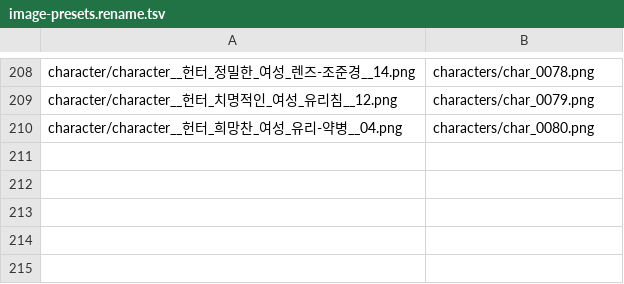
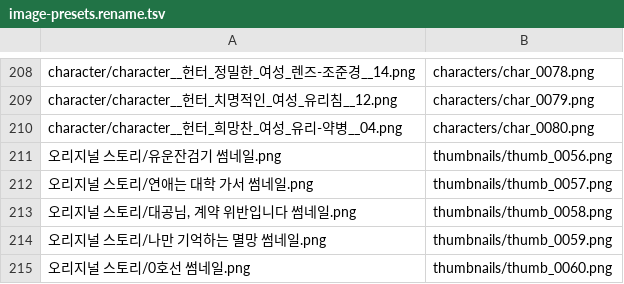
Before and after one commit to KIM-N-KANG/manyak-server, a TSV file: scripts/image-presets.rename.tsv, drawn as a sheet; only a part is shown, gaps mark what is left out; the diff names each change by its address in the sheet, - before the commit and + after, or states it on an @@ line.

Commit message:
[KNK-934] Chore: 오리지널 전용 썸네일 카탈로그 정본 등재 (#204)
* [KNK-934] Chore: 오리지널 전용 썸네일 5장 카탈로그 정본 등재

- 매니페스트·rename.tsv에 thumb_0051~0055(오리지널 스토리 전용 아트웍) 추가
- 버킷 재구성 시 오리지널 썸네일 누락(404) 방지, DB 카탈로그 등록은 운영 시드가 수행

* [KNK-934] Chore: 수동 자산 오버레이를 생성기에 반영

- 오리지널 썸네일 5건을 image-presets.overlay.json으로 분리하고 생성기가 스캔 결과 뒤에 병합해 매니페스트·리네임 맵을 굽게 함(재생성·--check 시 소실·drift 방지, Codex 지적 반영)
- 오버레이 imageKey가 스캔 자산과 충돌하면 실패, V46 시드 SQL에는 미포함(운영 시드가 등록)

* [KNK-934] Chore: 오버레이 검증을 스캔 경로 수준으로 보강

- 오버레이 원본(sourceFile)의 아카이브 존재 검증(재구성 시 404 재발 방지)
- 오버레이 내부 중복 imageKey·_sm 접미 충돌 거부, 위반은 모아서 한 번에 실패

* [KNK-934] Chore: 오리지널 썸네일을 교체판 키로 갱신

- 글자 위치 수정판을 새 키 thumb_0056~0060으로 업로드(immutable 캐시 규칙상 덮어쓰기 금지)하고 오버레이·매니페스트·리네임 맵을 새 키로 교체
- 구 키(0051~0055) 객체·카탈로그 행은 규칙대로 보존

* [KNK-934] Chore: 폐기 키 예약과 objectKey 전수 검증

- 폐기 키(thumb_0051~0055) tombstone 상수를 두고 스캔 일련번호 발급이 예약 키(폐기+오버레이)를 건너뛰게 함 — 자산 추가 시 폐기 번호 재발급으로 immutable 라이브 객체를 덮어쓰는 사고 차단
- 병합 전체에서 objectKey 형식({prefix}/{imageKey}.png)·유일성 검증, 오버레이의 폐기 키 사용 거부

```diff
--- a/scripts/image-presets.rename.tsv
+++ b/scripts/image-presets.rename.tsv
+row 211: 오리지널 스토리/유운잔검기 썸네일.png | thumbnails/thumb_0056.png
+row 212: 오리지널 스토리/연애는 대학 가서 썸네일.png | thumbnails/thumb_0057.png
+row 213: 오리지널 스토리/대공님, 계약 위반입니다 썸네일.png | thumbnails/thumb_0058.png
+row 214: 오리지널 스토리/나만 기억하는 멸망 썸네일.png | thumbnails/thumb_0059.png
+row 215: 오리지널 스토리/0호선 썸네일.png | thumbnails/thumb_0060.png
```
Also changed, not shown: 3 other files.
